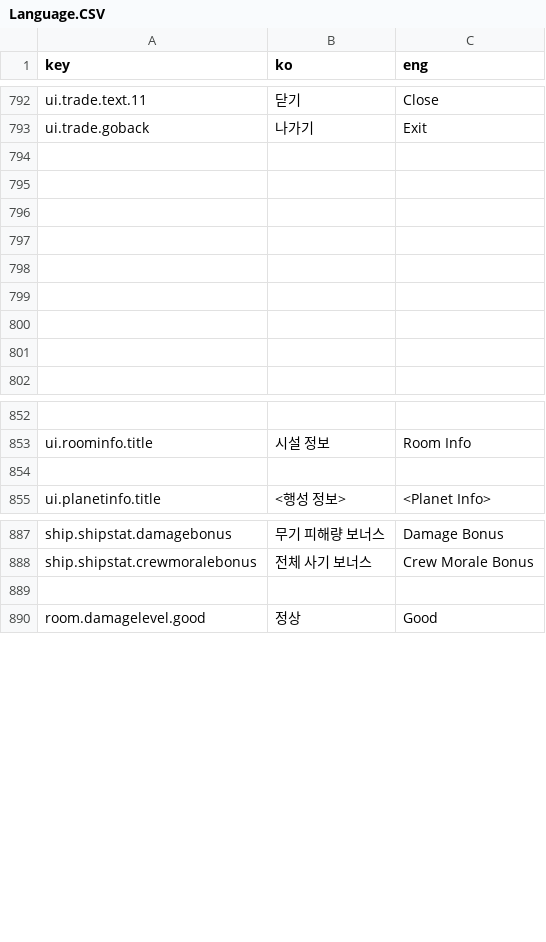
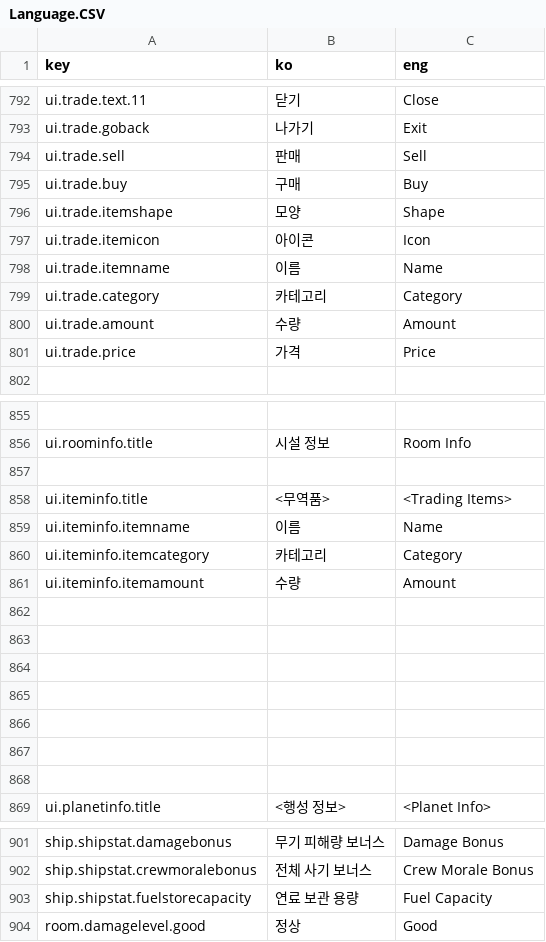
Before and after one commit to khkim09/Capstone, a CSV file: DataSheet/Language.CSV, drawn as a sheet; only a part is shown, gaps mark what is left out; addresses are those after the commit; the diff covers the shown part only; the diff names each change by its address in the sheet, - before the commit and + after, or states it on an @@ line.

Commit message:
언어 시트 추가

```diff
--- a/DataSheet/Language.CSV
+++ b/DataSheet/Language.CSV
-row 794: (empty)
+row 794: ui.trade.sell | 판매 | Sell
-row 795: (empty)
+row 795: ui.trade.buy | 구매 | Buy
-row 796: (empty)
+row 796: ui.trade.itemshape | 모양 | Shape
-row 797: (empty)
+row 797: ui.trade.itemicon | 아이콘 | Icon
-row 798: (empty)
+row 798: ui.trade.itemname | 이름 | Name
-row 799: (empty)
+row 799: ui.trade.category | 카테고리 | Category
-row 800: (empty)
+row 800: ui.trade.amount | 수량 | Amount
-row 801: (empty)
+row 801: ui.trade.price | 가격 | Price
+row 857: (empty)
+row 858: ui.iteminfo.title | <무역품> | <Trading Items>
+row 859: ui.iteminfo.itemname | 이름 | Name
+row 860: ui.iteminfo.itemcategory | 카테고리 | Category
+row 861: ui.iteminfo.itemamount | 수량 | Amount
+row 862: (empty)
+row 863: (empty)
+row 864: (empty)
+row 865: (empty)
+row 866: (empty)
+row 867: (empty)
-row 903: (empty)
+row 903: ship.shipstat.fuelstorecapacity | 연료 보관 용량 | Fuel Capacity
```
Also changed, not shown: 3 added rows elsewhere in this file.
